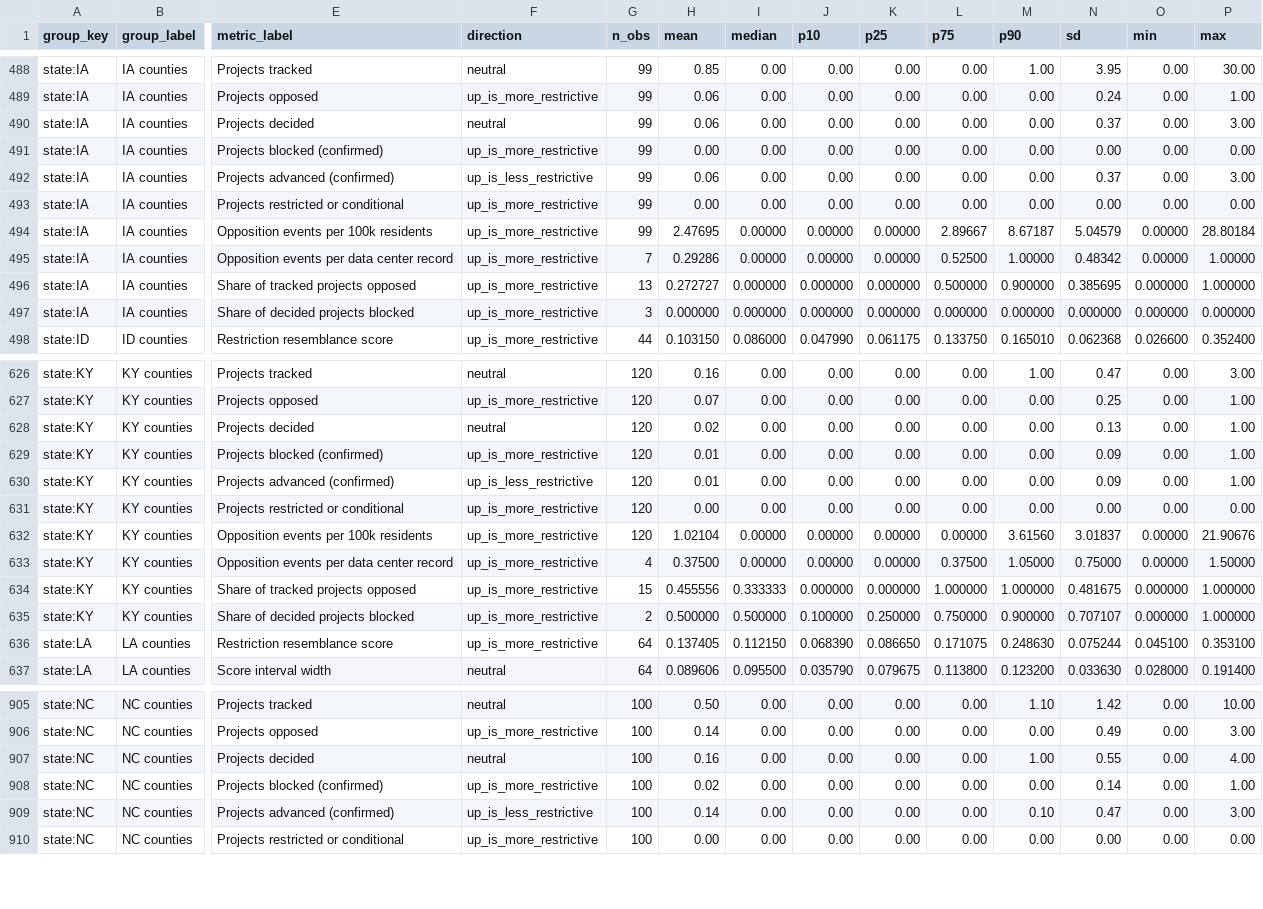
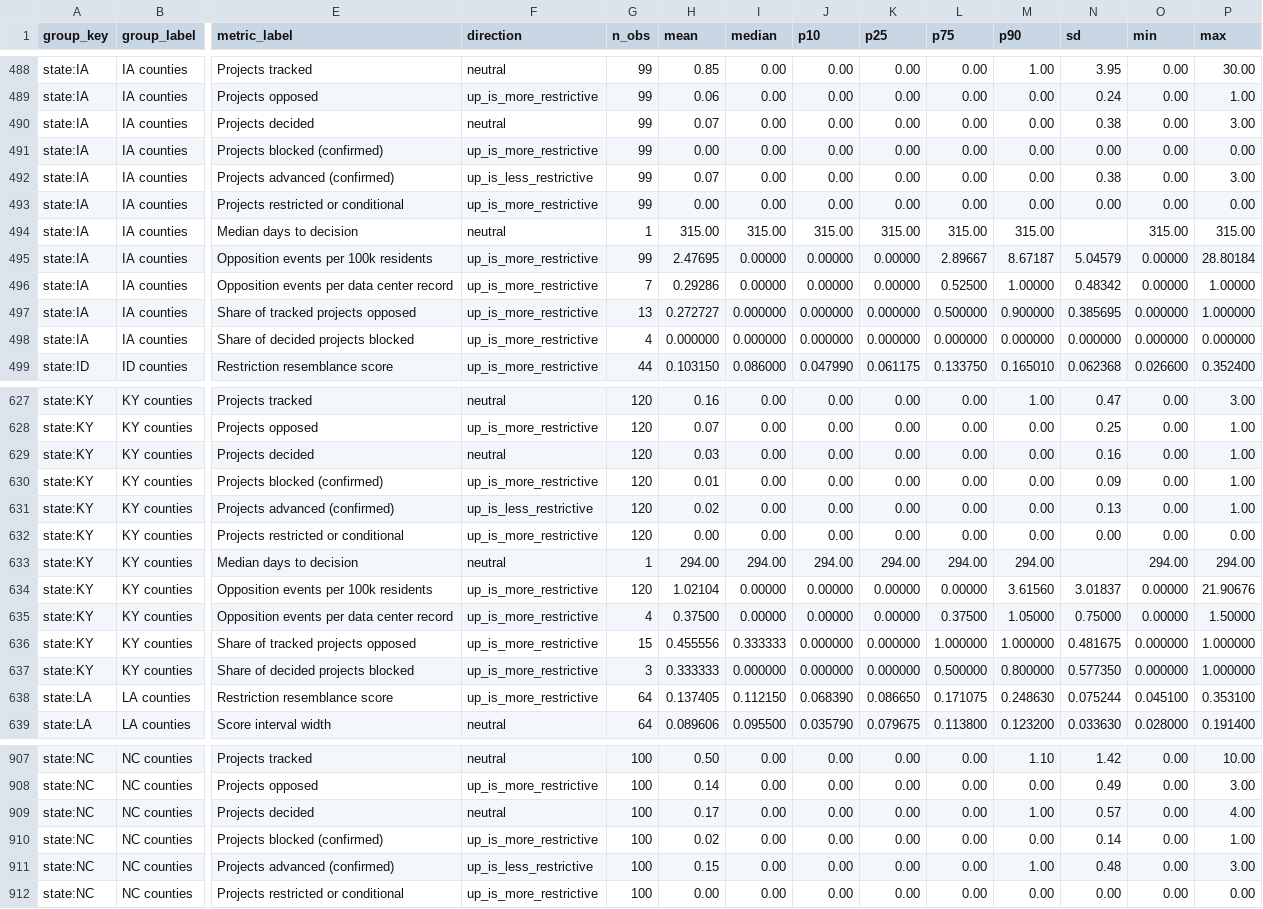
Before and after one commit to pricephillips/data-center-map, a CSV file: data/county_benchmark_reference.csv, drawn as a sheet; only a part is shown, gaps mark what is left out; addresses are those after the commit; rows hold the shown columns only; the diff covers the shown part only; the diff names each change by its address in the sheet, - before the commit and + after, or states it on an @@ line.

```diff
--- a/data/county_benchmark_reference.csv
+++ b/data/county_benchmark_reference.csv
-H490 (mean): 0.06
+H490 (mean): 0.07
-N490 (sd): 0.37
+N490 (sd): 0.38
-H492 (mean): 0.06
+H492 (mean): 0.07
-N492 (sd): 0.37
+N492 (sd): 0.38
+row 494: state:IA | IA counties | Median days to decision | neutral | 1 | 315.00 | 315.00 | 315.00 | 315.00 | 315.00 | 315.00 |  | 315.00 | 315.00
-G498 (n_obs): 3
+G498 (n_obs): 4
-H629 (mean): 0.02
+H629 (mean): 0.03
-N629 (sd): 0.13
+N629 (sd): 0.16
-H631 (mean): 0.01
+H631 (mean): 0.02
-N631 (sd): 0.09
+N631 (sd): 0.13
+row 633: state:KY | KY counties | Median days to decision | neutral | 1 | 294.00 | 294.00 | 294.00 | 294.00 | 294.00 | 294.00 |  | 294.00 | 294.00
-G637 (n_obs): 2
+G637 (n_obs): 3
-H637 (mean): 0.500000
+H637 (mean): 0.333333
-I637 (median): 0.500000
+I637 (median): 0.000000
-J637 (p10): 0.100000
+J637 (p10): 0.000000
-K637 (p25): 0.250000
+K637 (p25): 0.000000
-L637 (p75): 0.750000
+L637 (p75): 0.500000
-M637 (p90): 0.900000
+M637 (p90): 0.800000
-N637 (sd): 0.707107
+N637 (sd): 0.577350
-H909 (mean): 0.16
+H909 (mean): 0.17
-N909 (sd): 0.55
+N909 (sd): 0.57
-H911 (mean): 0.14
+H911 (mean): 0.15
-M911 (p90): 0.10
+M911 (p90): 1.00
-N911 (sd): 0.47
+N911 (sd): 0.48
```
Also changed, not shown: 78 edited cells elsewhere in this file, configs/local_meeting_watchlist.csv, data/baseline_universe.csv, 15 other files.
